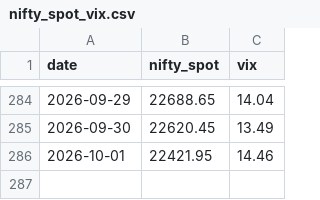
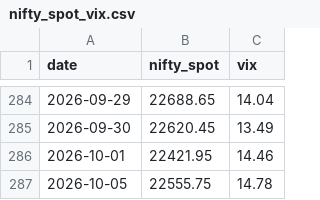
Before and after one commit to anilsahu89/My-world, a CSV file: scanners/data/nifty_spot_vix.csv, drawn as a sheet; only a part is shown, gaps mark what is left out.

```diff
--- a/scanners/data/nifty_spot_vix.csv
+++ b/scanners/data/nifty_spot_vix.csv
@@ -286 +286,2 @@ date,nifty_spot,vix
 2026-10-01,22421.95,14.46
+2026-10-05,22555.75,14.78
```
